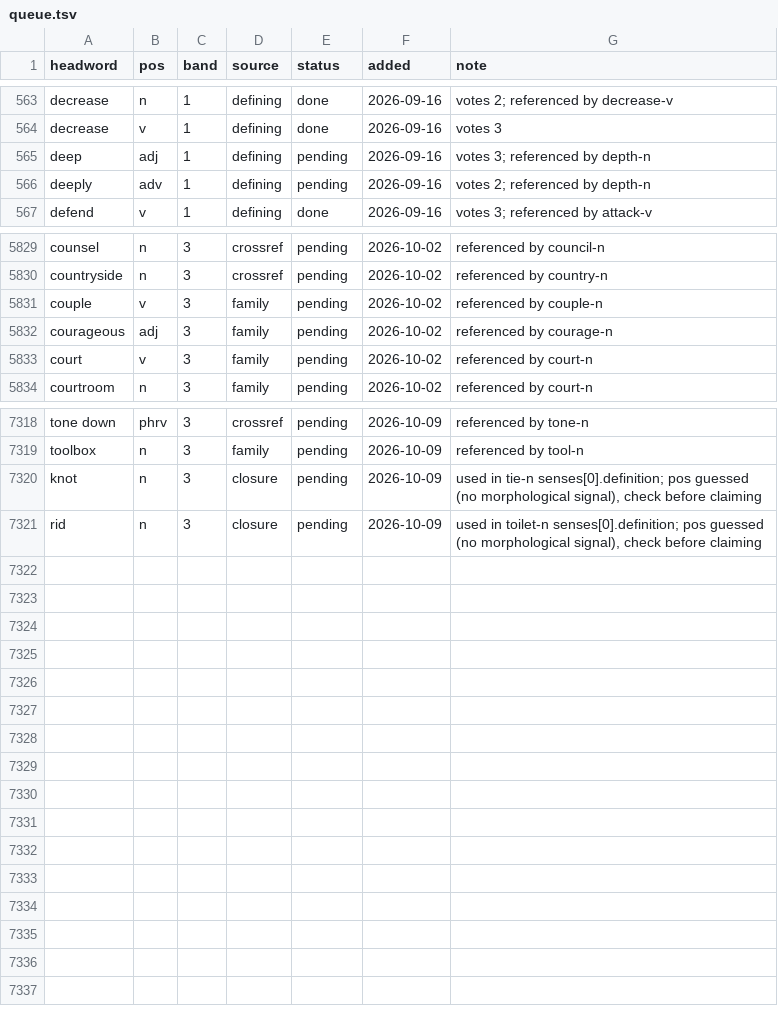
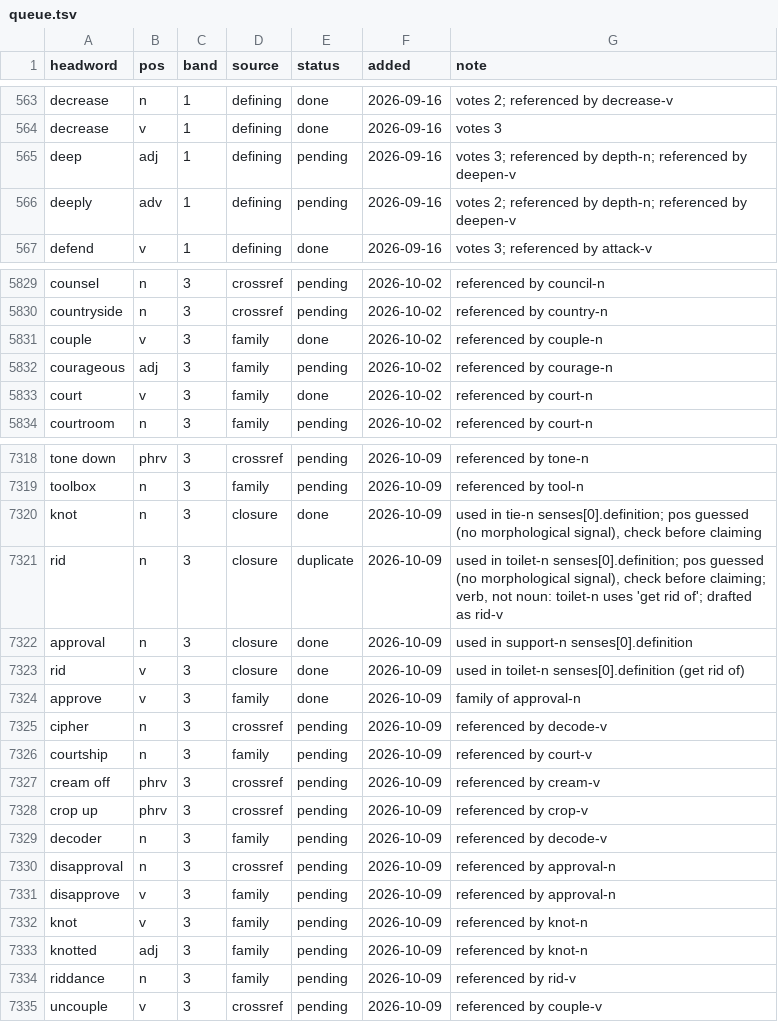
Before and after one commit to tkgally/eex-dict, a TSV file: headwords/queue.tsv, drawn as a sheet; only a part is shown, gaps mark what is left out; the diff covers the shown part only.

```diff
--- a/headwords/queue.tsv
+++ b/headwords/queue.tsv
@@ -564,4 +564,4 @@ decrease	n	1	defining	done	2026-09-16	votes 2; referenced by decrease-v
 decrease	v	1	defining	done	2026-09-16	votes 3
-deep	adj	1	defining	pending	2026-09-16	votes 3; referenced by depth-n
-deeply	adv	1	defining	pending	2026-09-16	votes 2; referenced by depth-n
+deep	adj	1	defining	pending	2026-09-16	votes 3; referenced by depth-n; referenced by deepen-v
+deeply	adv	1	defining	pending	2026-09-16	votes 2; referenced by depth-n; referenced by deepen-v
 defend	v	1	defining	done	2026-09-16	votes 3; referenced by attack-v
@@ -5830,5 +5830,5 @@ counsel	n	3	crossref	pending	2026-10-02	referenced by council-n
 countryside	n	3	crossref	pending	2026-10-02	referenced by country-n
-couple	v	3	family	pending	2026-10-02	referenced by couple-n
+couple	v	3	family	done	2026-10-02	referenced by couple-n
 courageous	adj	3	family	pending	2026-10-02	referenced by courage-n
-court	v	3	family	pending	2026-10-02	referenced by court-n
+court	v	3	family	done	2026-10-02	referenced by court-n
 courtroom	n	3	family	pending	2026-10-02	referenced by court-n
@@ -7319,3 +7319,17 @@ tone down	phrv	3	crossref	pending	2026-10-09	referenced by tone-n
 toolbox	n	3	family	pending	2026-10-09	referenced by tool-n
-knot	n	3	closure	pending	2026-10-09	used in tie-n senses[0].definition; pos guessed (no morphological signal), check before claiming
-rid	n	3	closure	pending	2026-10-09	used in toilet-n senses[0].definition; pos guessed (no morphological signal), check before claiming
+knot	n	3	closure	done	2026-10-09	used in tie-n senses[0].definition; pos guessed (no morphological signal), check before claiming
+rid	n	3	closure	duplicate	2026-10-09	used in toilet-n senses[0].definition; pos guessed (no morphological signal), check before claiming; verb, not noun: toilet-n uses 'get rid of'; drafted as rid-v
+approval	n	3	closure	done	2026-10-09	used in support-n senses[0].definition
+rid	v	3	closure	done	2026-10-09	used in toilet-n senses[0].definition (get rid of)
+approve	v	3	family	done	2026-10-09	family of approval-n
+cipher	n	3	crossref	pending	2026-10-09	referenced by decode-v
+courtship	n	3	family	pending	2026-10-09	referenced by court-v
+cream off	phrv	3	crossref	pending	2026-10-09	referenced by cream-v
+crop up	phrv	3	crossref	pending	2026-10-09	referenced by crop-v
+decoder	n	3	family	pending	2026-10-09	referenced by decode-v
+disapproval	n	3	crossref	pending	2026-10-09	referenced by approval-n
+disapprove	v	3	family	pending	2026-10-09	referenced by approval-n
+knot	v	3	family	pending	2026-10-09	referenced by knot-n
+knotted	adj	3	family	pending	2026-10-09	referenced by knot-n
+riddance	n	3	family	pending	2026-10-09	referenced by rid-v
+uncouple	v	3	crossref	pending	2026-10-09	referenced by couple-v
```
Also changed, not shown: 15 edited cells elsewhere in this file, 38 other files.
